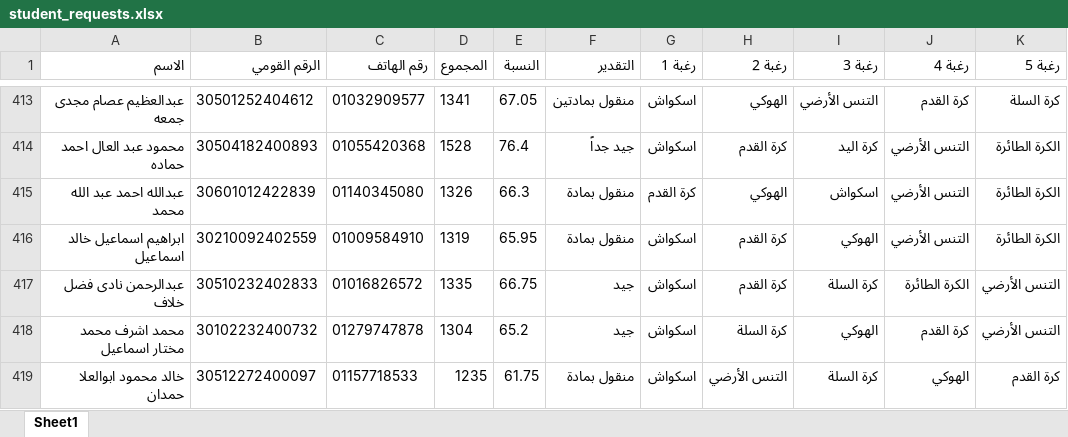
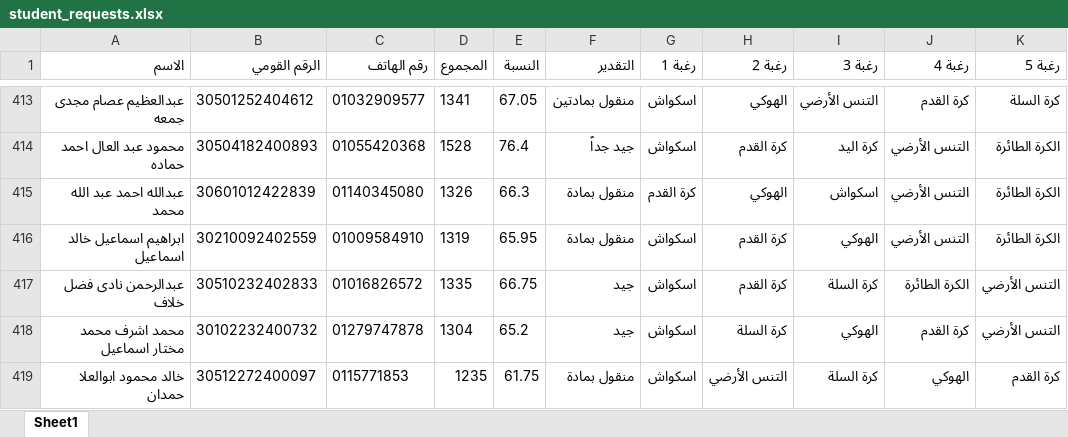
Before and after one commit to elnagi75/Specialization-Desires-Team-Sports-Racket-2026-2027, an Excel workbook: student_requests.xlsx, sheet Sheet1, drawn as a sheet; only a part is shown, gaps mark what is left out; values as stored, in another font and other column widths than the file's, no borders; the diff names each change by its address in the sheet, - before the commit and + after, or states it on an @@ line.

Commit message:
Auto-sync student_requests.xlsx from Streamlit

```diff
--- a/student_requests.xlsx (sheet Sheet1)
+++ b/student_requests.xlsx (sheet Sheet1)
-C419 (رقم الهاتف): 01157718533
+C419 (رقم الهاتف): 0115771853
```
